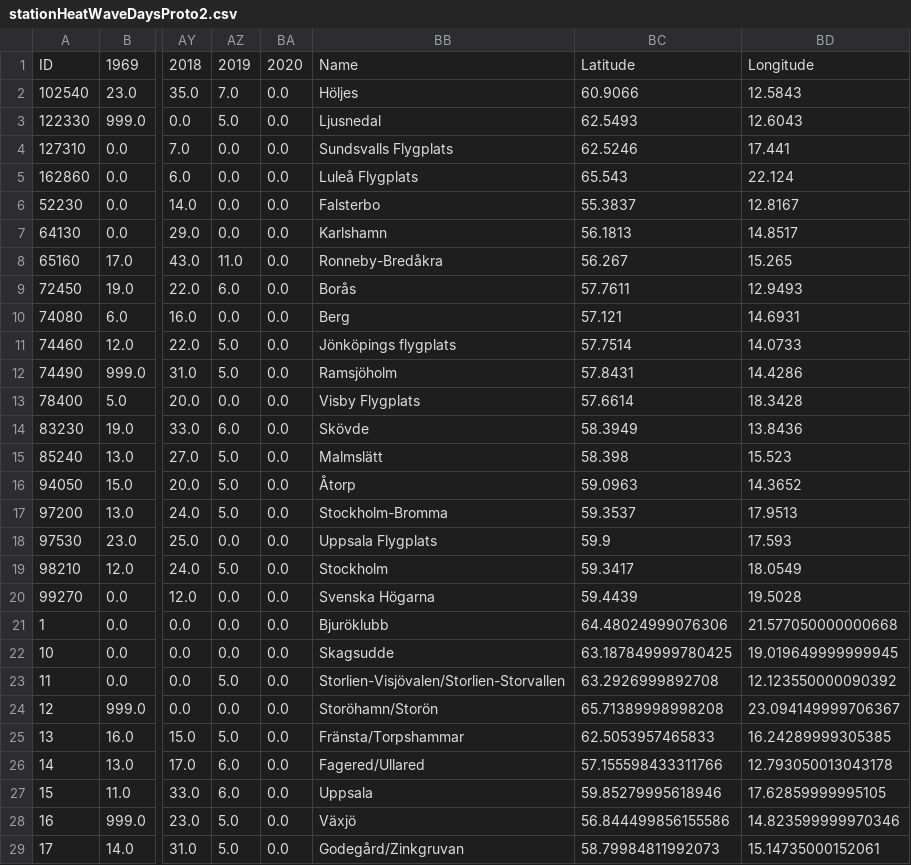
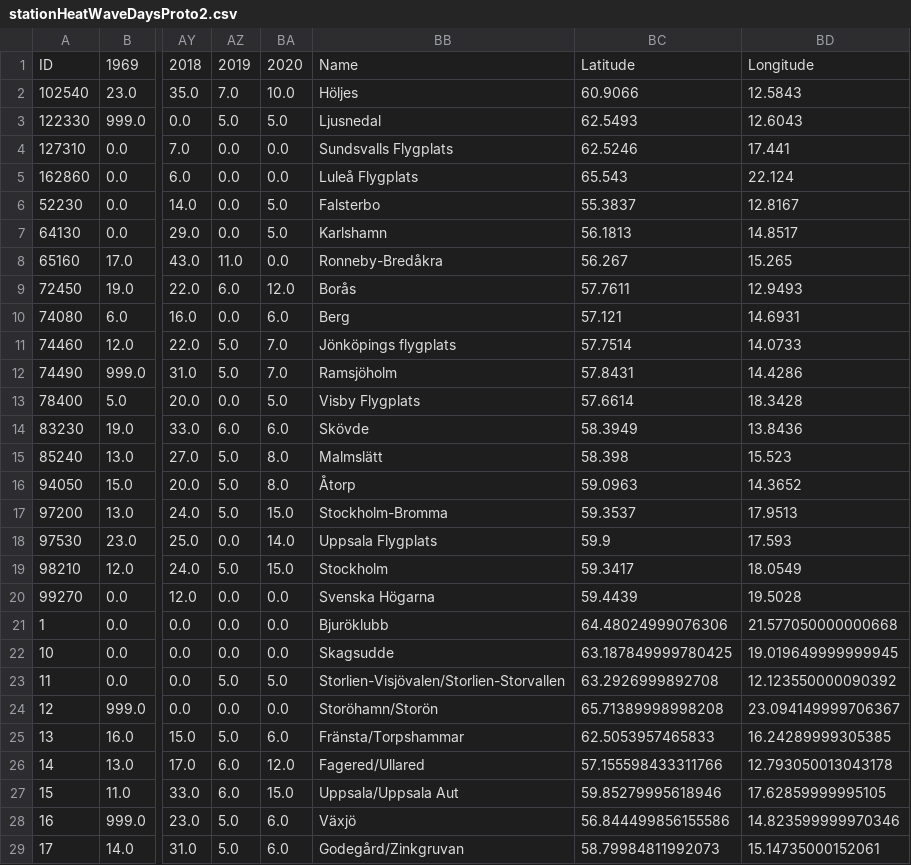
Before and after one commit to kangas93/kangas93.github.io, a CSV file: data/stationHeatWaveDaysProto2.csv, drawn as a sheet; only a part is shown, gaps mark what is left out; the diff covers the shown part only; the diff names each change by its address in the sheet, - before the commit and + after, or states it on an @@ line.

Commit message:
Dataset and text fixes

```diff
--- a/data/stationHeatWaveDaysProto2.csv
+++ b/data/stationHeatWaveDaysProto2.csv
-BA2: 0.0
+BA2: 10.0
-BA3: 0.0
+BA3: 5.0
-BA6:BA7: 0.0
+BA6:BA7: 5.0
-BA9: 0.0
+BA9: 12.0
-BA10: 0.0
+BA10: 6.0
-BA11:BA12: 0.0
+BA11:BA12: 7.0
-BA13: 0.0
+BA13: 5.0
-BA14: 0.0
+BA14: 6.0
-BA15:BA16: 0.0
+BA15:BA16: 8.0
-BA17: 0.0
+BA17: 15.0
-BA18: 0.0
+BA18: 14.0
-BA19: 0.0
+BA19: 15.0
-BA23: 0.0
+BA23: 5.0
-BA25: 0.0
+BA25: 6.0
-BA26: 0.0
+BA26: 12.0
-BA27: 0.0
+BA27: 15.0
-BB27: Uppsala
+BB27: Uppsala/Uppsala Aut
-BA28:BA29: 0.0
+BA28:BA29: 6.0
```
Also changed, not shown: 7 edited cells elsewhere in this file, data/HeatWaveMeanMedianSum.csv, data/HighTempMeanMedianSum.csv, 16 other files.
